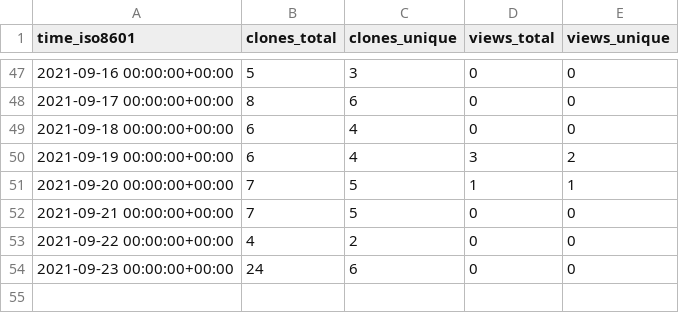
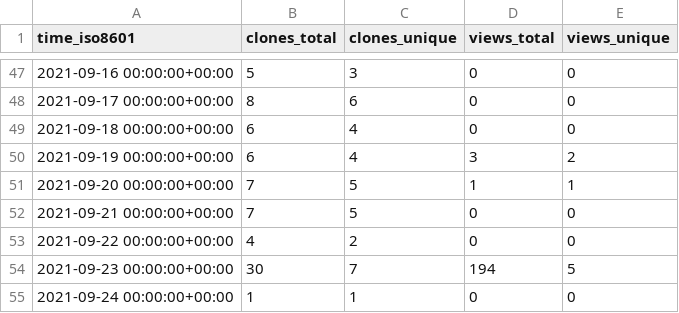
Before and after one commit to notional-labs/seahorse, a CSV file: notional-labs/sos/ghrs-data/views_clones_aggregate.csv, drawn as a sheet; only a part is shown, gaps mark what is left out.

```diff
--- a/notional-labs/sos/ghrs-data/views_clones_aggregate.csv
+++ b/notional-labs/sos/ghrs-data/views_clones_aggregate.csv
@@ -53,2 +53,3 @@ time_iso8601,clones_total,clones_unique,views_total,views_unique
 2021-09-22 00:00:00+00:00,4,2,0,0
-2021-09-23 00:00:00+00:00,24,6,0,0
+2021-09-23 00:00:00+00:00,30,7,194,5
+2021-09-24 00:00:00+00:00,1,1,0,0
```
Also changed, not shown: 1 other file.
